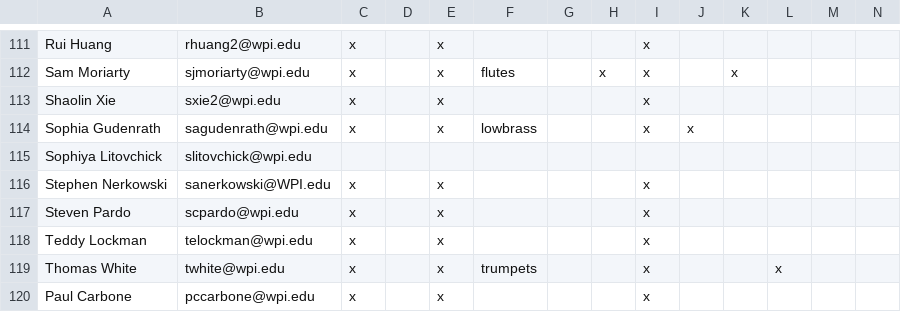
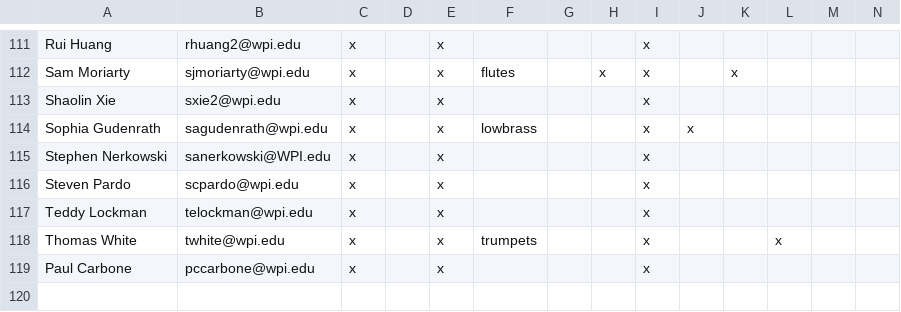
Before and after one commit to WPIPepBand/updateMailingLists, a CSV file: Email aliases (For script) - Sheet1.csv, drawn as a sheet; only a part is shown, gaps mark what is left out.

Commit message:
aliases are shit

```diff
--- a/Email aliases (For script) - Sheet1.csv
+++ b/Email aliases (For script) - Sheet1.csv
@@ -114,3 +114,2 @@ Shaolin Xie,sxie2@wpi.edu,x,,x,,,,x,,,,,
 Sophia Gudenrath,sagudenrath@wpi.edu,x,,x,lowbrass,,,x,x,,,,
-Sophiya Litovchick,slitovchick@wpi.edu,,,,,,,,,,,,
 Stephen Nerkowski,sanerkowski@WPI.edu,x,,x,,,,x,,,,,
```
